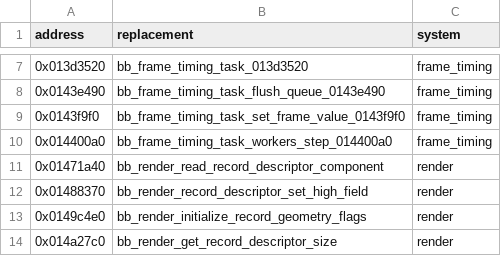
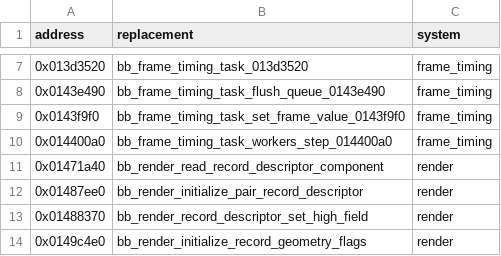
Before and after one commit to evill33t/Paleblood, a CSV file: game/hooks.csv, drawn as a sheet; only a part is shown, gaps mark what is left out; the shorter side is filled out with more unchanged rows; the diff names each change by its address in the sheet, - before the commit and + after, or states it on an @@ line.

```diff
--- a/game/hooks.csv
+++ b/game/hooks.csv
+row 12: 0x01487ee0 | bb_render_initialize_pair_record_descriptor | render
```
Also changed, not shown: symbols/functions.csv, 4 other files.
